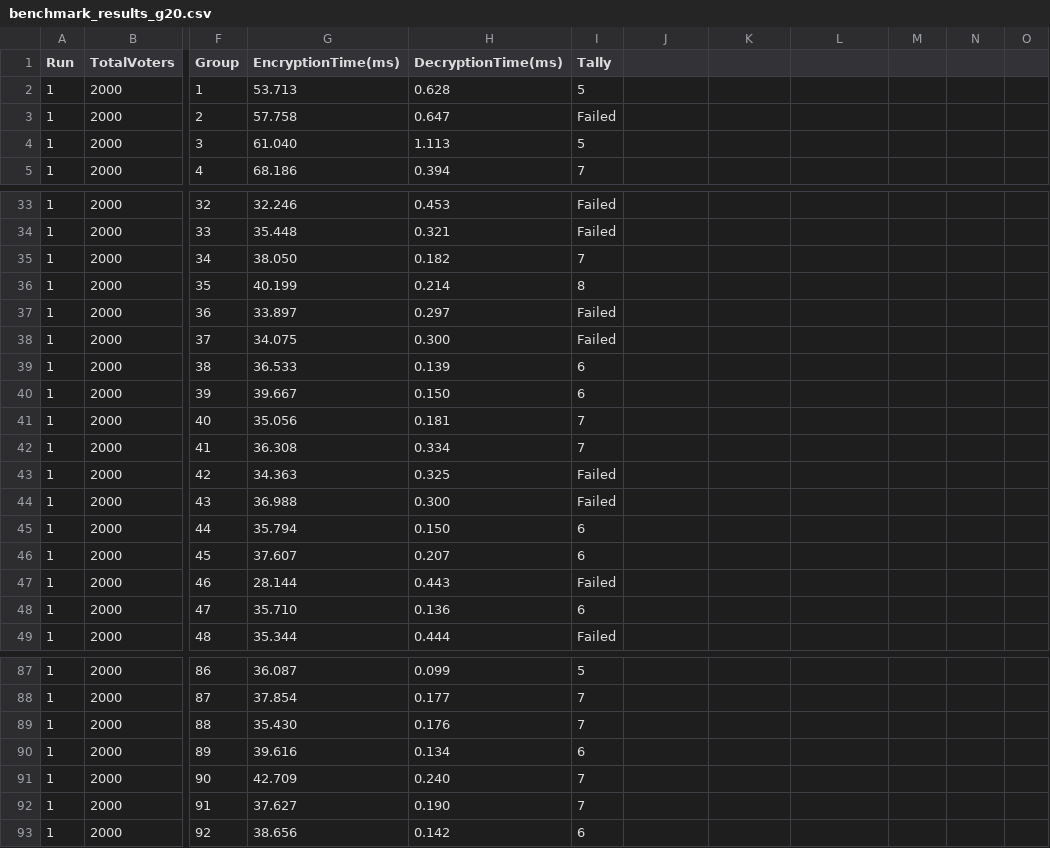
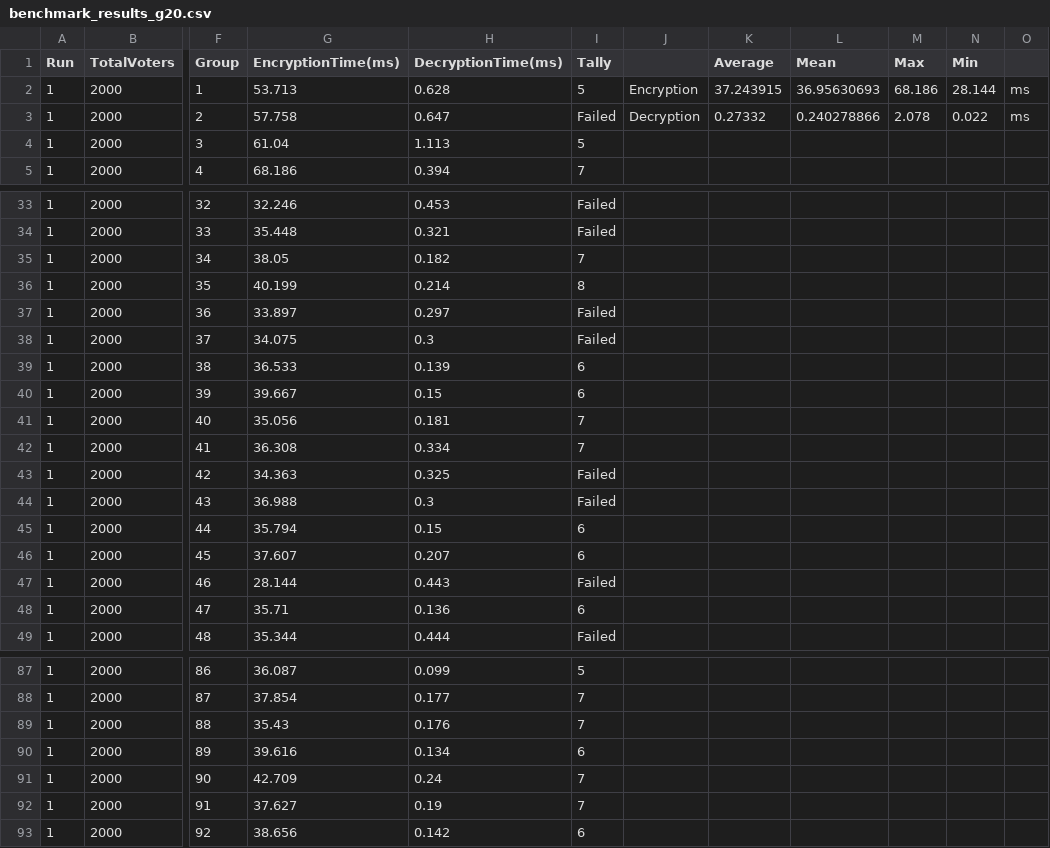
Before and after one commit to Rosa-Thomas/Thesis, a CSV file: Nivote/Nivote_Benchmark/benchmark_results_g20.csv, drawn as a sheet; only a part is shown, gaps mark what is left out; the diff covers the shown part only; the diff names each change by its address in the sheet, - before the commit and + after, or states it on an @@ line.

```diff
--- a/Nivote/Nivote_Benchmark/benchmark_results_g20.csv
+++ b/Nivote/Nivote_Benchmark/benchmark_results_g20.csv
-K1: (empty)
+K1: Average
-L1: (empty)
+L1: Mean
-M1: (empty)
+M1: Max
-N1: (empty)
+N1: Min
-J2: (empty)
+J2: Encryption
-K2 (Average): (empty)
+K2 (Average): 37.243915
-L2 (Mean): (empty)
+L2 (Mean): 36.95630693
-M2 (Max): (empty)
+M2 (Max): 68.186
-N2 (Min): (empty)
+N2 (Min): 28.144
-O2:O3: (empty)
+O2:O3: ms
-J3: (empty)
+J3: Decryption
-K3 (Average): (empty)
+K3 (Average): 0.27332
-L3 (Mean): (empty)
+L3 (Mean): 0.240278866
-M3 (Max): (empty)
+M3 (Max): 2.078
-N3 (Min): (empty)
+N3 (Min): 0.022
-G4 (EncryptionTime(ms)): 61.040
+G4 (EncryptionTime(ms)): 61.04
-G35 (EncryptionTime(ms)): 38.050
+G35 (EncryptionTime(ms)): 38.05
-H38 (DecryptionTime(ms)): 0.300
+H38 (DecryptionTime(ms)): 0.3
-H40 (DecryptionTime(ms)): 0.150
+H40 (DecryptionTime(ms)): 0.15
-H44 (DecryptionTime(ms)): 0.300
+H44 (DecryptionTime(ms)): 0.3
-H45 (DecryptionTime(ms)): 0.150
+H45 (DecryptionTime(ms)): 0.15
-G48 (EncryptionTime(ms)): 35.710
+G48 (EncryptionTime(ms)): 35.71
-G89 (EncryptionTime(ms)): 35.430
+G89 (EncryptionTime(ms)): 35.43
-H91 (DecryptionTime(ms)): 0.240
+H91 (DecryptionTime(ms)): 0.24
-H92 (DecryptionTime(ms)): 0.190
+H92 (DecryptionTime(ms)): 0.19
```
Also changed, not shown: 35 edited cells elsewhere in this file, Nivote/Nivote_Benchmark/benchmark_results_g10.csv, 1 other file.
